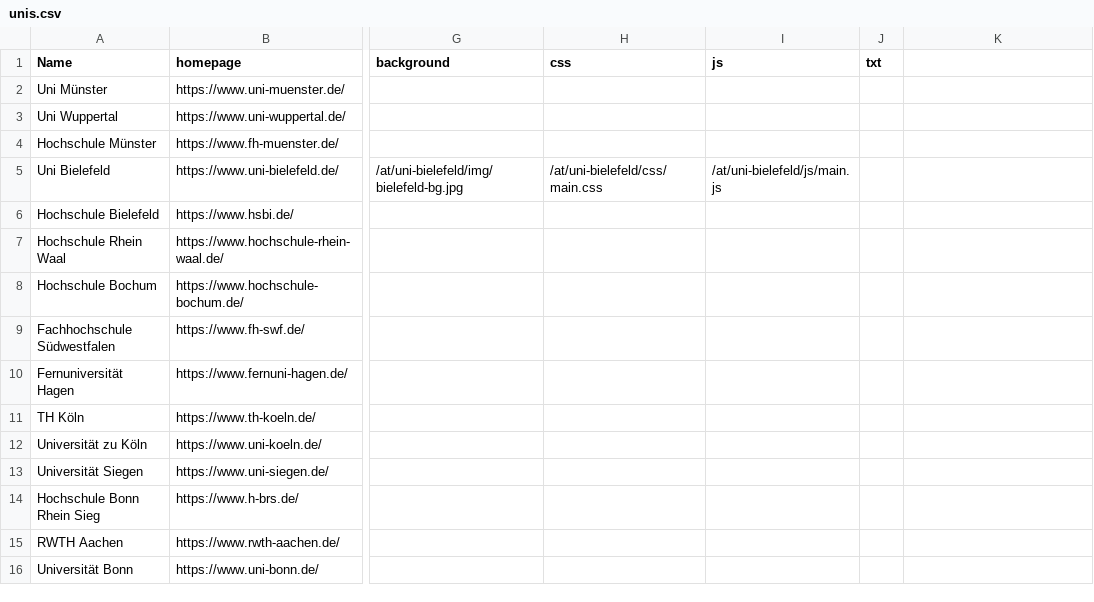
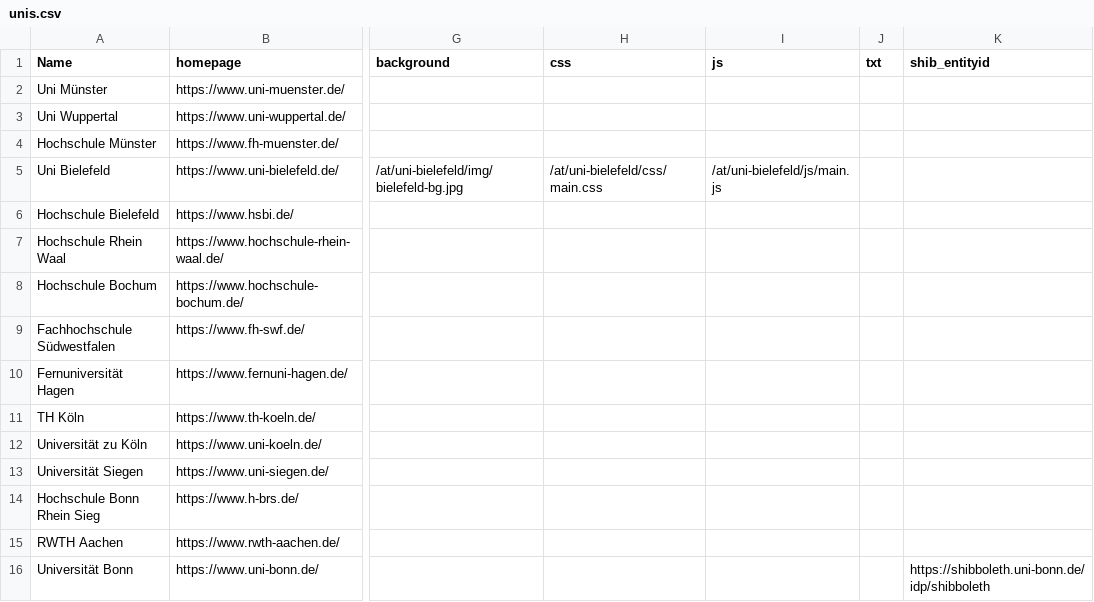
Before and after one commit to sergejzr/subdataversehp, a CSV file: config/unis.csv, drawn as a sheet; only a part is shown, gaps mark what is left out; the diff names each change by its address in the sheet, - before the commit and + after, or states it on an @@ line.

```diff
--- a/config/unis.csv
+++ b/config/unis.csv
-K1: (empty)
+K1: shib_entityid
-K16 (shib_entityid): (empty)
+K16 (shib_entityid): https://shibboleth.uni-bonn.de/idp/shibboleth
```
Also changed, not shown: 2 other files.
